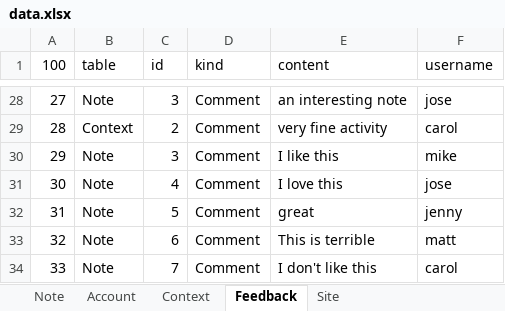
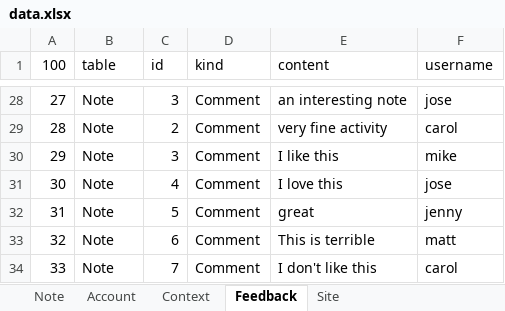
Before and after one commit to jasoma/naturenet-api, an Excel workbook: data.xlsx, sheet Feedback, drawn as a sheet; only a part is shown, gaps mark what is left out; values as stored, in another font and other column widths than the file's, no borders; the diff covers the shown part only; the diff names each change by its address in the sheet, - before the commit and + after, or states it on an @@ line.

Commit message:
lat/lng to notes

```diff
--- a/data.xlsx (sheet Feedback)
+++ b/data.xlsx (sheet Feedback)
-B29 (table): Context
+B29 (table): Note
```
Also changed, not shown: 22 edited cells elsewhere in this sheet, sheet Context, sheet Note, sheet Account, 3 other files.
